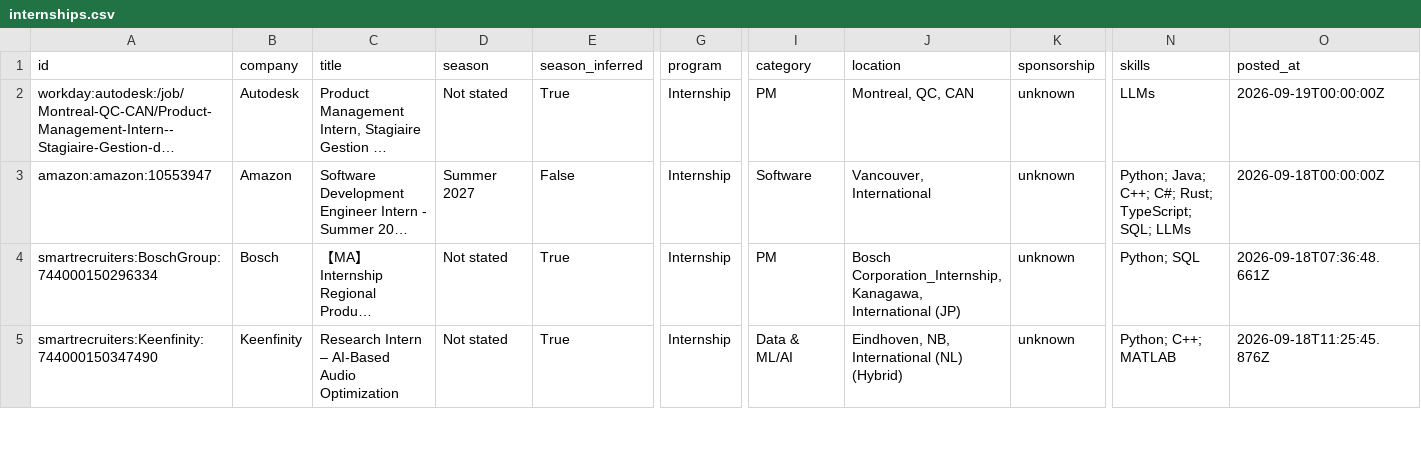
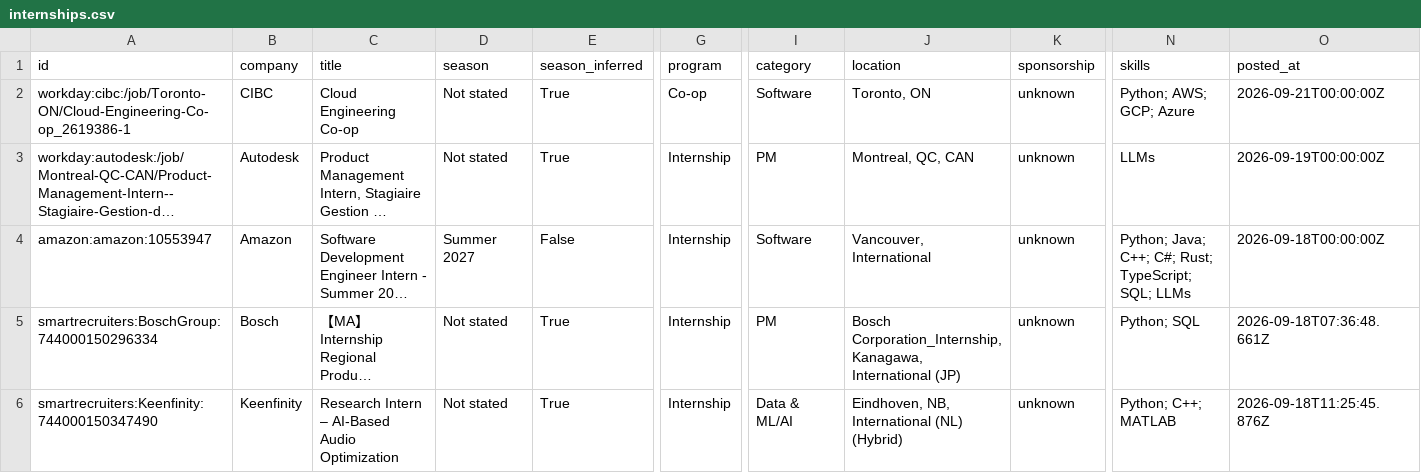
Before and after one commit to parkerhayashi/Automated-List-Of-Summer-2027-and-Fall-2026-Tech-Internships, a CSV file: data/internships.csv, drawn as a sheet; only a part is shown, gaps mark what is left out; long unchanged cells end in …; rows hold the shown columns only; the diff names each change by its address in the sheet, - before the commit and + after, or states it on an @@ line.

```diff
--- a/data/internships.csv
+++ b/data/internships.csv
+row 2: workday:cibc:/job/Toronto-ON/Cloud-Engineering-Co-op_2619386-1 | CIBC | Cloud Engineering Co-op | Not stated | True | Co-op | Software | Toronto, ON | unknown | Python; AWS; GCP; Azure | 2026-09-21T00:00:00Z
```
Also changed, not shown: docs/internships.csv, 15 other files.
